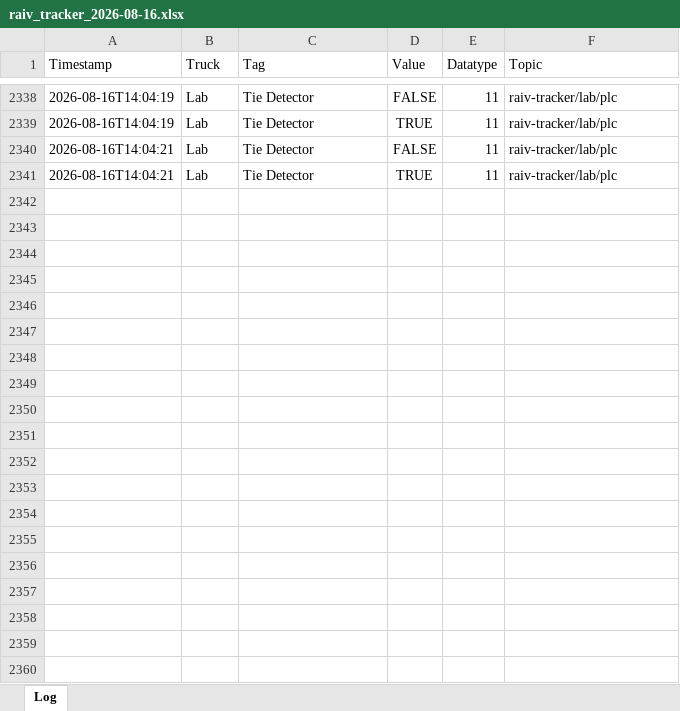
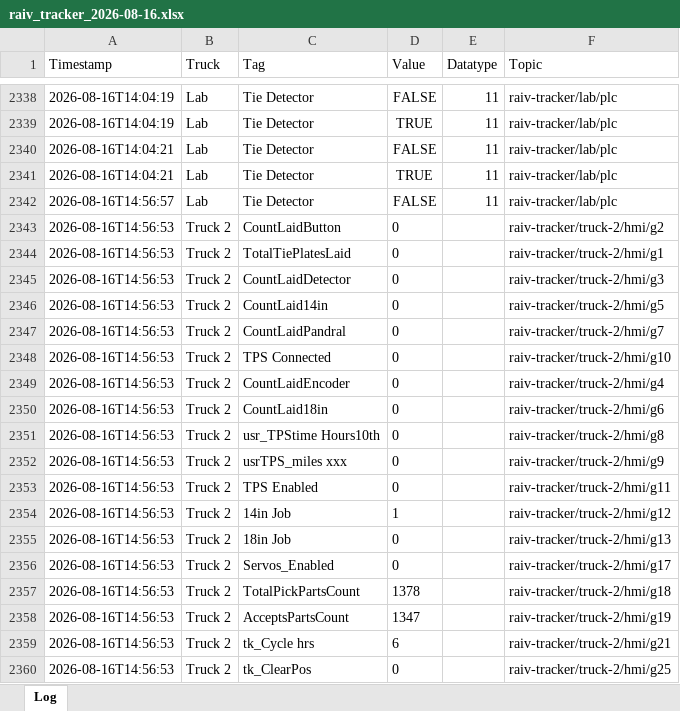
Before and after one commit to cotyc-bbrailtech/Raiv-trucks, an Excel workbook: logs/raiv_tracker_2026-08-16.xlsx, sheet Log, drawn as a sheet; only a part is shown, gaps mark what is left out; values as stored, in another font and other column widths than the file's, no borders; the diff covers the shown part only; the diff names each change by its address in the sheet, - before the commit and + after, or states it on an @@ line.

```diff
--- a/logs/raiv_tracker_2026-08-16.xlsx (sheet Log)
+++ b/logs/raiv_tracker_2026-08-16.xlsx (sheet Log)
+row 2342: 2026-08-16T14:56:57 | Lab | Tie Detector | FALSE | 11 | raiv-tracker/lab/plc
+row 2343: 2026-08-16T14:56:53 | Truck 2 | CountLaidButton | 0 |  | raiv-tracker/truck-2/hmi/g2
+row 2344: 2026-08-16T14:56:53 | Truck 2 | TotalTiePlatesLaid | 0 |  | raiv-tracker/truck-2/hmi/g1
+row 2345: 2026-08-16T14:56:53 | Truck 2 | CountLaidDetector | 0 |  | raiv-tracker/truck-2/hmi/g3
+row 2346: 2026-08-16T14:56:53 | Truck 2 | CountLaid14in | 0 |  | raiv-tracker/truck-2/hmi/g5
+row 2347: 2026-08-16T14:56:53 | Truck 2 | CountLaidPandral | 0 |  | raiv-tracker/truck-2/hmi/g7
+row 2348: 2026-08-16T14:56:53 | Truck 2 | TPS Connected | 0 |  | raiv-tracker/truck-2/hmi/g10
+row 2349: 2026-08-16T14:56:53 | Truck 2 | CountLaidEncoder | 0 |  | raiv-tracker/truck-2/hmi/g4
+row 2350: 2026-08-16T14:56:53 | Truck 2 | CountLaid18in | 0 |  | raiv-tracker/truck-2/hmi/g6
+row 2351: 2026-08-16T14:56:53 | Truck 2 | usr_TPStime Hours10th | 0 |  | raiv-tracker/truck-2/hmi/g8
+row 2352: 2026-08-16T14:56:53 | Truck 2 | usrTPS_miles xxx | 0 |  | raiv-tracker/truck-2/hmi/g9
+row 2353: 2026-08-16T14:56:53 | Truck 2 | TPS Enabled | 0 |  | raiv-tracker/truck-2/hmi/g11
+row 2354: 2026-08-16T14:56:53 | Truck 2 | 14in Job | 1 |  | raiv-tracker/truck-2/hmi/g12
+row 2355: 2026-08-16T14:56:53 | Truck 2 | 18in Job | 0 |  | raiv-tracker/truck-2/hmi/g13
+row 2356: 2026-08-16T14:56:53 | Truck 2 | Servos_Enabled | 0 |  | raiv-tracker/truck-2/hmi/g17
+row 2357: 2026-08-16T14:56:53 | Truck 2 | TotalPickPartsCount | 1378 |  | raiv-tracker/truck-2/hmi/g18
+row 2358: 2026-08-16T14:56:53 | Truck 2 | AcceptsPartsCount | 1347 |  | raiv-tracker/truck-2/hmi/g19
+row 2359: 2026-08-16T14:56:53 | Truck 2 | tk_Cycle hrs | 6 |  | raiv-tracker/truck-2/hmi/g21
+row 2360: 2026-08-16T14:56:53 | Truck 2 | tk_ClearPos | 0 |  | raiv-tracker/truck-2/hmi/g25
```
Also changed, not shown: 221 added rows elsewhere in this sheet.
